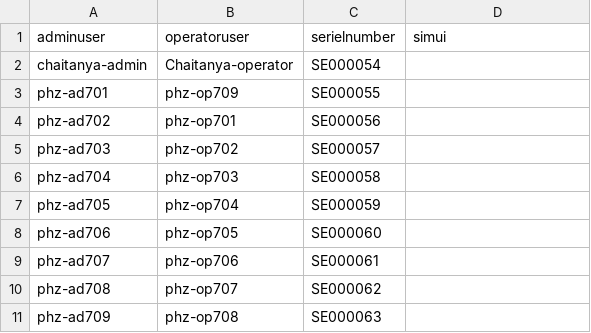
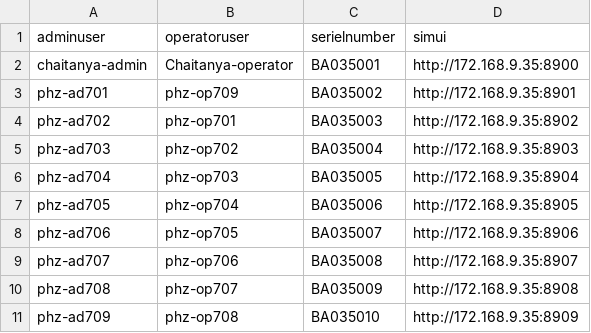
Before and after one commit to chaitanyarajugithub/scale-pharma, a CSV file: users.csv, drawn as a sheet.

```diff
--- a/users.csv
+++ b/users.csv
@@ -1,11 +1,11 @@
 adminuser,operatoruser,serielnumber,simui
-chaitanya-admin,Chaitanya-operator,SE000054,
-phz-ad701,phz-op709,SE000055,
-phz-ad702,phz-op701,SE000056,
-phz-ad703,phz-op702,SE000057,
-phz-ad704,phz-op703,SE000058,
-phz-ad705,phz-op704,SE000059,
-phz-ad706,phz-op705,SE000060,
-phz-ad707,phz-op706,SE000061,
-phz-ad708,phz-op707,SE000062,
-phz-ad709,phz-op708,SE000063,
+chaitanya-admin,Chaitanya-operator,BA035001,http://172.168.9.35:8900
+phz-ad701,phz-op709,BA035002,http://172.168.9.35:8901
+phz-ad702,phz-op701,BA035003,http://172.168.9.35:8902
+phz-ad703,phz-op702,BA035004,http://172.168.9.35:8903
+phz-ad704,phz-op703,BA035005,http://172.168.9.35:8904
+phz-ad705,phz-op704,BA035006,http://172.168.9.35:8905
+phz-ad706,phz-op705,BA035007,http://172.168.9.35:8906
+phz-ad707,phz-op706,BA035008,http://172.168.9.35:8907
+phz-ad708,phz-op707,BA035009,http://172.168.9.35:8908
+phz-ad709,phz-op708,BA035010,http://172.168.9.35:8909
```
Also changed, not shown: 7 other files.
